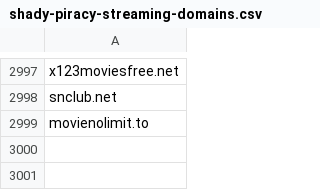
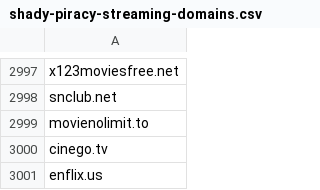
Before and after one commit to GVI-ONE-Cyber/Dynamic_Lists, a CSV file: shady-piracy-streaming-domains.csv, drawn as a sheet; only a part is shown, gaps mark what is left out; the diff names each change by its address in the sheet, - before the commit and + after, or states it on an @@ line.

Commit message:
Update shady-piracy-streaming-domains.csv
quick add

```diff
--- a/shady-piracy-streaming-domains.csv
+++ b/shady-piracy-streaming-domains.csv
+row 3000: cinego.tv
+row 3001: enflix.us
```
